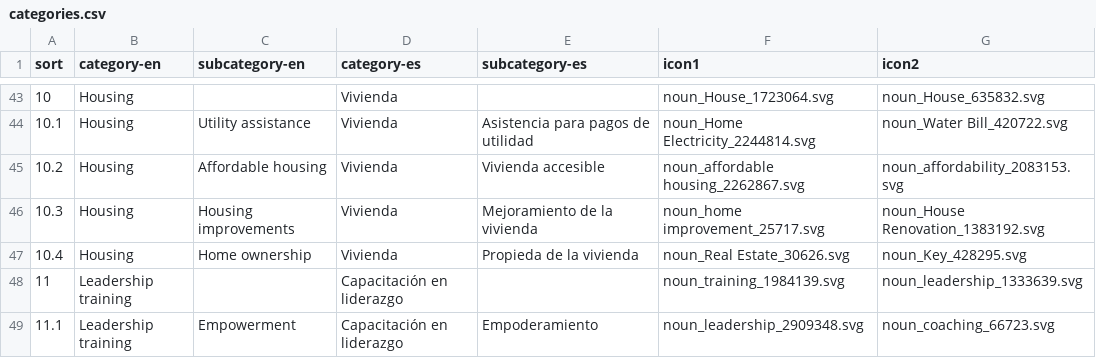
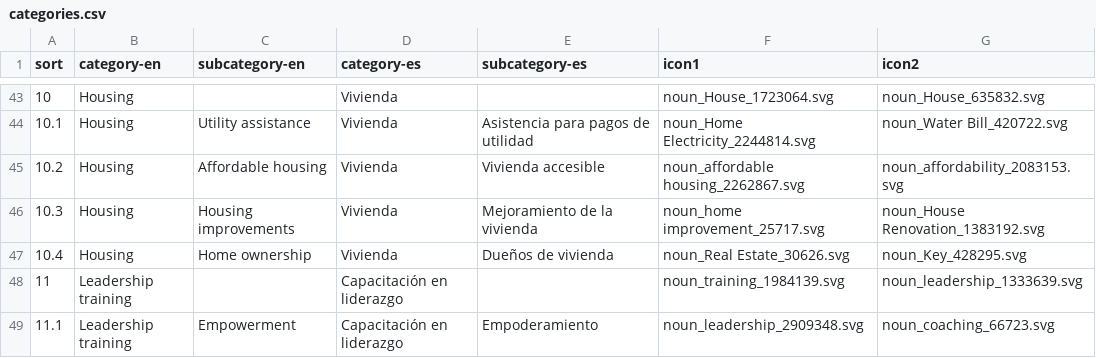
Before and after one commit to cornell-farmworker/farmworker-services, a CSV file: data/categories.csv, drawn as a sheet; only a part is shown, gaps mark what is left out.

Commit message:
Add files via upload

```diff
--- a/data/categories.csv
+++ b/data/categories.csv
@@ -46,3 +46,3 @@ sort,category-en,subcategory-en,category-es,subcategory-es,icon1,icon2
 10.3,Housing,Housing improvements,Vivienda,Mejoramiento de la vivienda,noun_home improvement_25717.svg,noun_House Renovation_1383192.svg
-10.4,Housing,Home ownership,Vivienda,Propieda de la vivienda,noun_Real Estate_30626.svg,noun_Key_428295.svg
+10.4,Housing,Home ownership,Vivienda,Dueños de vivienda,noun_Real Estate_30626.svg,noun_Key_428295.svg
 11,Leadership training,,Capacitación en liderazgo,,noun_training_1984139.svg,noun_leadership_1333639.svg
```
